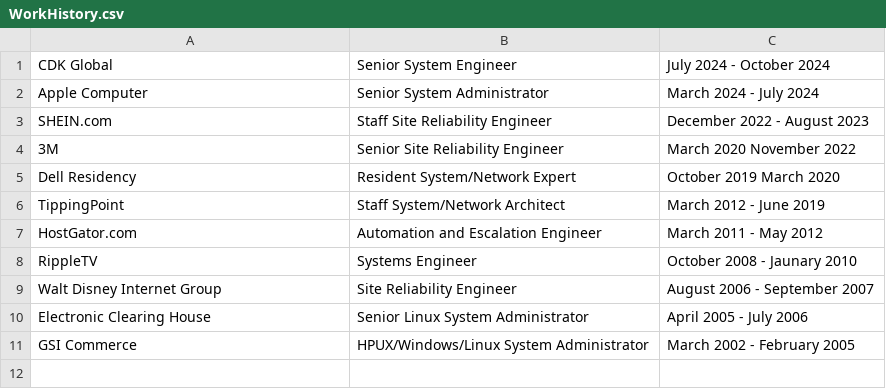
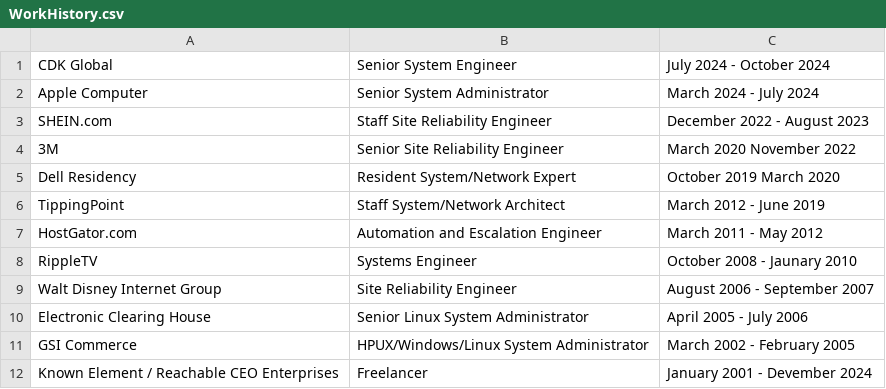
Before and after one commit to ReachableCEO/ReachableCEOFulltimeResume, a CSV file: CurrentResume/common/WorkHistory.csv, drawn as a sheet.

Commit message:
Figured out how to integrate my consulting!

```diff
--- a/CurrentResume/common/WorkHistory.csv
+++ b/CurrentResume/common/WorkHistory.csv
@@ -11 +11,2 @@ Electronic Clearing House| Senior Linux System Administrator | April 2005 - July
 GSI Commerce| HPUX/Windows/Linux System Administrator |  March 2002 -  February 2005
+Known Element / Reachable CEO Enterprises | Freelancer | January 2001 - Devember 2024
```
